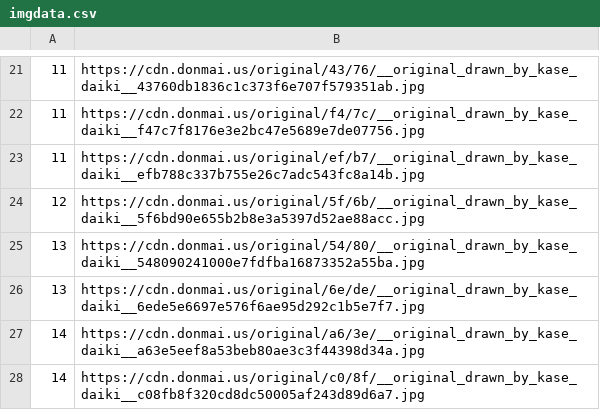
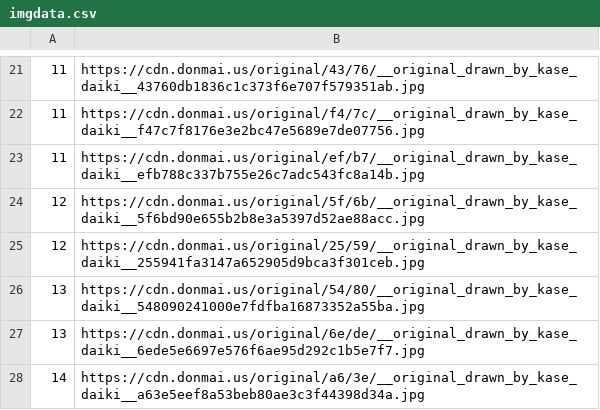
Before and after one commit to milkmoli/Sankakucomplex-tags-dictionary, a CSV file: imgdata.csv, drawn as a sheet; only a part is shown, gaps mark what is left out; the shorter side is filled out with more unchanged rows.

Commit message:
Add files via upload

```diff
--- a/imgdata.csv
+++ b/imgdata.csv
@@ -24,2 +24,3 @@
 12,https://cdn.donmai.us/original/5f/6b/__original_drawn_by_kase_daiki__5f6bd90e655b2b8e3a5397d52ae88acc.jpg
+12,https://cdn.donmai.us/original/25/59/__original_drawn_by_kase_daiki__255941fa3147a652905d9bca3f301ceb.jpg
 13,https://cdn.donmai.us/original/54/80/__original_drawn_by_kase_daiki__548090241000e7fdfba16873352a55ba.jpg
```
